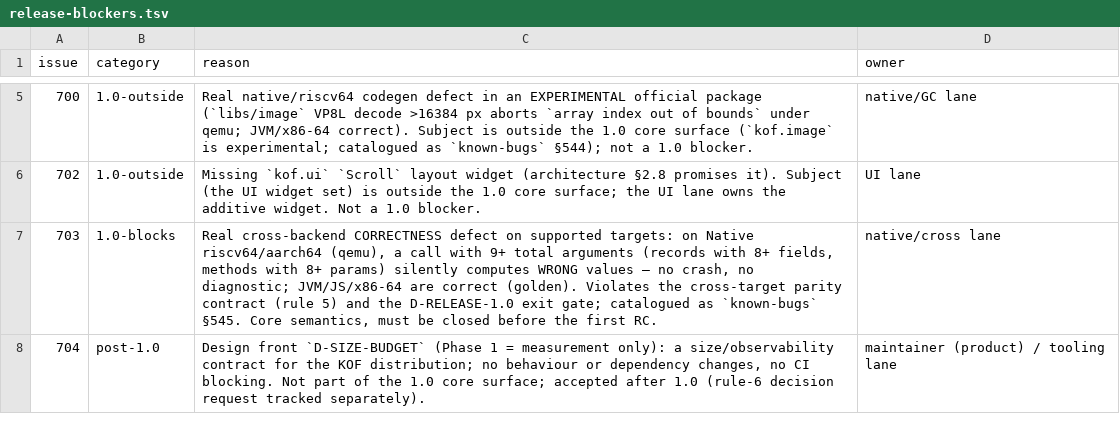
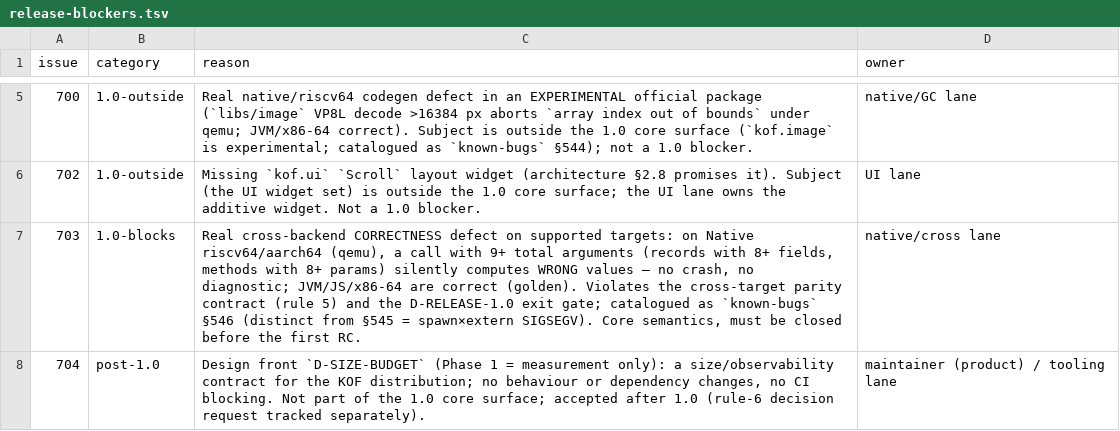
Before and after one commit to AlexandreMendess/Kof4j, a TSV file: scripts/release-blockers.tsv, drawn as a sheet; only a part is shown, gaps mark what is left out.

Commit message:
fix(tooling): #703 catalogued as known-bugs §546, not §545
§546 = cross riscv64/aarch64 9+ argument corruption (this issue); §545 = the
distinct spawn×extern TLS SIGSEGV (also native/cross). Corrected the ledger
reason and the DOING record (EN+PT); classification unchanged (1.0-blocks).
Correction comment posted on #703.

```diff
--- a/scripts/release-blockers.tsv
+++ b/scripts/release-blockers.tsv
@@ -6,3 +6,3 @@ issue	category	reason	owner
 702	1.0-outside	Missing `kof.ui` `Scroll` layout widget (architecture §2.8 promises it). Subject (the UI widget set) is outside the 1.0 core surface; the UI lane owns the additive widget. Not a 1.0 blocker.	UI lane
-703	1.0-blocks	Real cross-backend CORRECTNESS defect on supported targets: on Native riscv64/aarch64 (qemu), a call with 9+ total arguments (records with 8+ fields, methods with 8+ params) silently computes WRONG values — no crash, no diagnostic; JVM/JS/x86-64 are correct (golden). Violates the cross-target parity contract (rule 5) and the D-RELEASE-1.0 exit gate; catalogued as `known-bugs` §545. Core semantics, must be closed before the first RC.	native/cross lane
+703	1.0-blocks	Real cross-backend CORRECTNESS defect on supported targets: on Native riscv64/aarch64 (qemu), a call with 9+ total arguments (records with 8+ fields, methods with 8+ params) silently computes WRONG values — no crash, no diagnostic; JVM/JS/x86-64 are correct (golden). Violates the cross-target parity contract (rule 5) and the D-RELEASE-1.0 exit gate; catalogued as `known-bugs` §546 (distinct from §545 = spawn×extern SIGSEGV). Core semantics, must be closed before the first RC.	native/cross lane
 704	post-1.0	Design front `D-SIZE-BUDGET` (Phase 1 = measurement only): a size/observability contract for the KOF distribution; no behaviour or dependency changes, no CI blocking. Not part of the 1.0 core surface; accepted after 1.0 (rule-6 decision request tracked separately).	maintainer (product) / tooling lane
```
Also changed, not shown: 2 other files.
